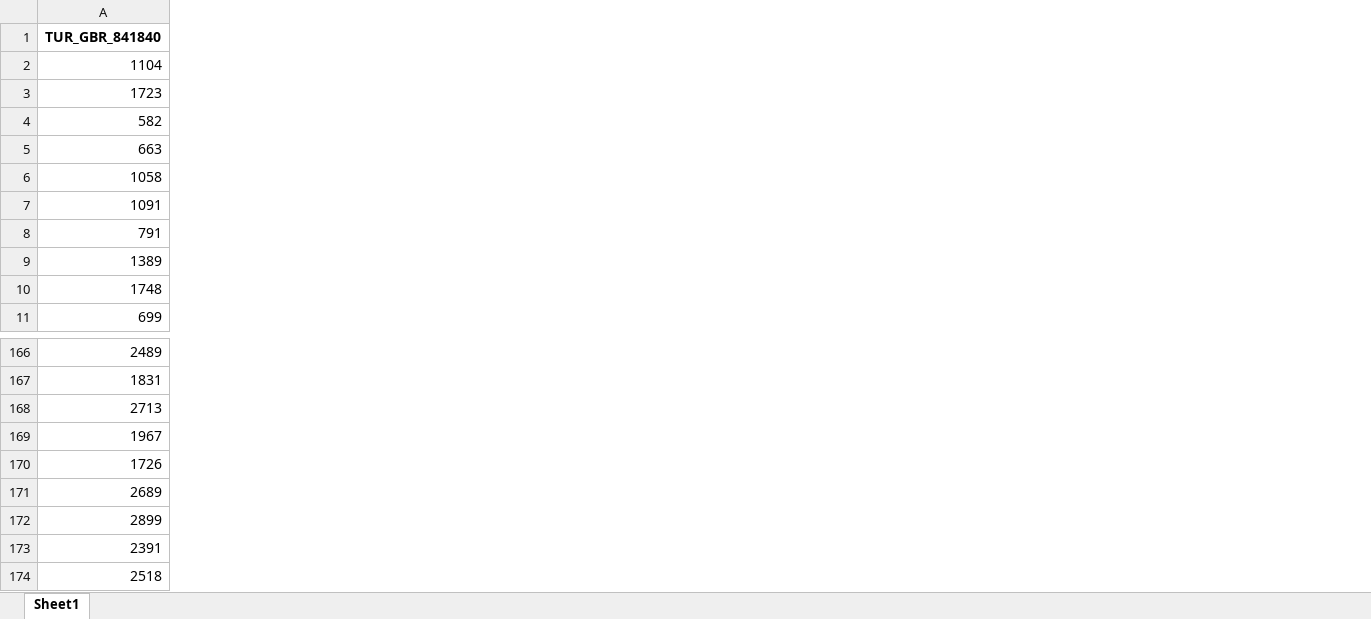
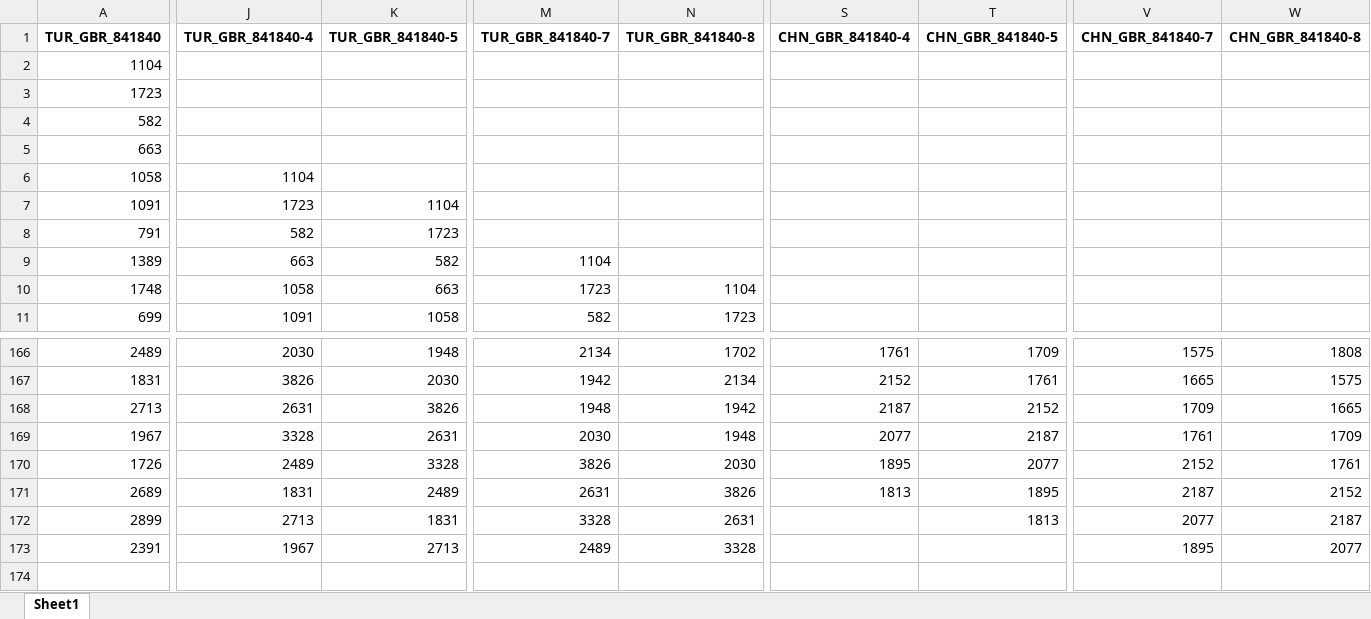
Before and after one commit to ozemre/Thesis_Project, an Excel workbook: Data_Sources_and_Preparation/ITC_Trade_Data/841840_GBR_all.xlsx, sheet Sheet1, drawn as a sheet; only a part is shown, gaps mark what is left out; values as stored, in another font and other column widths than the file's, no borders; removed rows and columns are numbered as before the commit, all else as after; rows hold the shown columns only; the diff covers the shown part only; the diff names each change by its address in the sheet, - before the commit and + after, or states it on an @@ line.

```diff
--- a/Data_Sources_and_Preparation/ITC_Trade_Data/841840_GBR_all.xlsx (sheet Sheet1)
+++ b/Data_Sources_and_Preparation/ITC_Trade_Data/841840_GBR_all.xlsx (sheet Sheet1)
+column J (TUR_GBR_841840-4), rows 6-11: 1104 | 1723 | 582 | 663 | 1058 | 1091; rows 166-173: 2030 | 3826 | 2631 | 3328 | 2489 | 1831 | 2713 | 1967
+column K (TUR_GBR_841840-5), rows 7-11: 1104 | 1723 | 582 | 663 | 1058; rows 166-173: 1948 | 2030 | 3826 | 2631 | 3328 | 2489 | 1831 | 2713
+column M (TUR_GBR_841840-7), rows 9-11: 1104 | 1723 | 582; rows 166-173: 2134 | 1942 | 1948 | 2030 | 3826 | 2631 | 3328 | 2489
+column N (TUR_GBR_841840-8), rows 10-11: 1104 | 1723; rows 166-173: 1702 | 2134 | 1942 | 1948 | 2030 | 3826 | 2631 | 3328
+column S (CHN_GBR_841840-4), rows 166-171: 1761 | 2152 | 2187 | 2077 | 1895 | 1813
+column T (CHN_GBR_841840-5), rows 166-172: 1709 | 1761 | 2152 | 2187 | 2077 | 1895 | 1813
+column V (CHN_GBR_841840-7), rows 166-173: 1575 | 1665 | 1709 | 1761 | 2152 | 2187 | 2077 | 1895
+column W (CHN_GBR_841840-8), rows 166-173: 1808 | 1575 | 1665 | 1709 | 1761 | 2152 | 2187 | 2077
-row 174: 2518
```
Also changed, not shown: 12 added columns and 17 edited cells elsewhere in this sheet, Data_Sources_and_Preparation/Explanation of Data and Sources.xlsx, Data_Sources_and_Preparation/ITC_Trade_Data/841810_CHN_all.xlsx, 48 other files.
